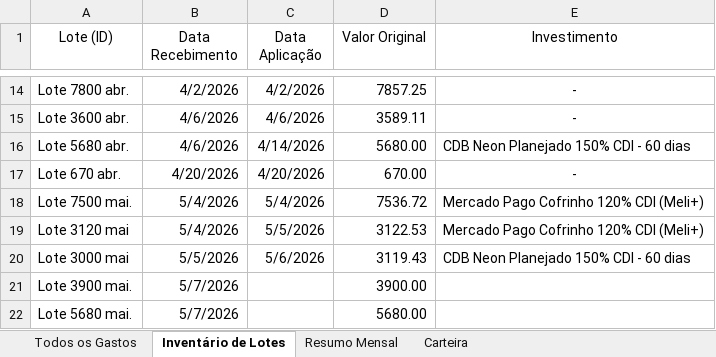
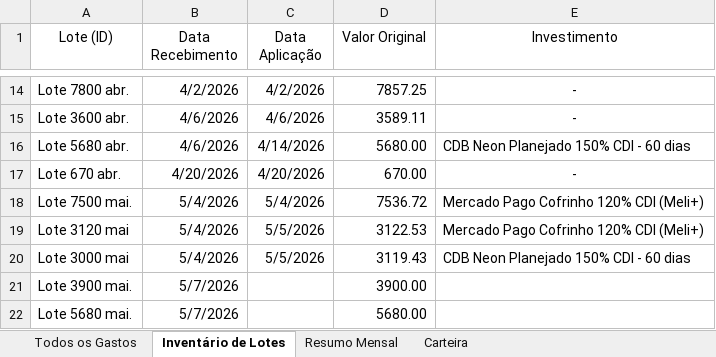
Before and after one commit to WevertonGomesCosta/payment-investment-allocation, an Excel workbook: dados/dados_financeiros.xlsx, sheet Inventário de Lotes, drawn as a sheet; only a part is shown, gaps mark what is left out; values as stored, in another font and other column widths than the file's, no borders; charts and pictures not drawn; the diff names each change by its address in the sheet, - before the commit and + after, or states it on an @@ line.

Commit message:
update data

```diff
--- a/dados/dados_financeiros.xlsx (sheet Inventário de Lotes)
+++ b/dados/dados_financeiros.xlsx (sheet Inventário de Lotes)
-B20 (Data Recebimento): 5/5/2026
+B20 (Data Recebimento): 5/4/2026
-C20 (Data Aplicação): 5/6/2026
+C20 (Data Aplicação): 5/5/2026
```
Also changed, not shown: sheet Resumo Mensal, sheet Todos os Gastos, charts or pictures.
